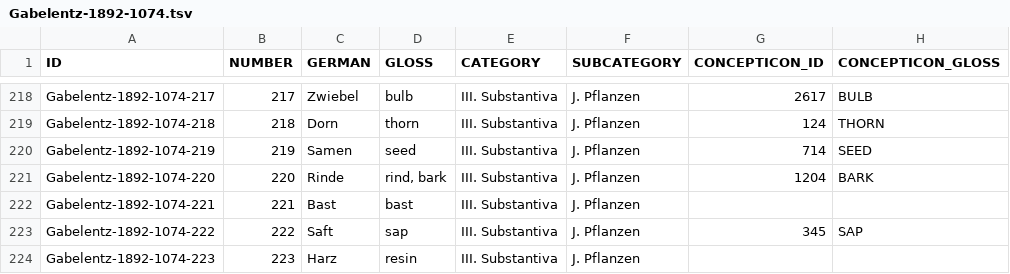
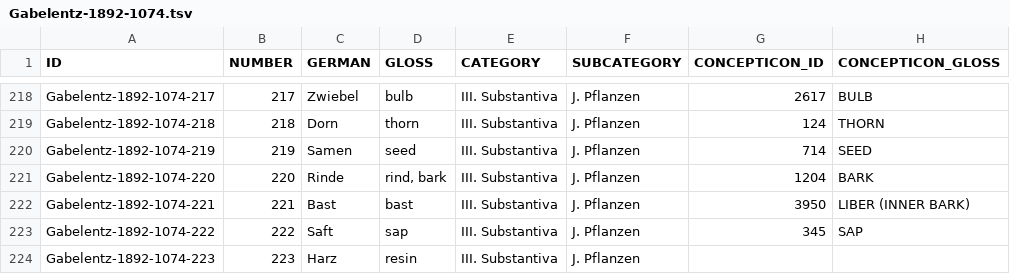
Before and after one commit to concepticon/concepticon-data, a TSV file: concepticondata/conceptlists/Gabelentz-1892-1074.tsv, drawn as a sheet; only a part is shown, gaps mark what is left out.

```diff
--- a/concepticondata/conceptlists/Gabelentz-1892-1074.tsv
+++ b/concepticondata/conceptlists/Gabelentz-1892-1074.tsv
@@ -221,3 +221,3 @@ Gabelentz-1892-1074-219	219	Samen	seed	III. Substantiva	J. Pflanzen	714	SEED
 Gabelentz-1892-1074-220	220	Rinde	rind, bark	III. Substantiva	J. Pflanzen	1204	BARK
-Gabelentz-1892-1074-221	221	Bast	bast	III. Substantiva	J. Pflanzen		
+Gabelentz-1892-1074-221	221	Bast	bast	III. Substantiva	J. Pflanzen	3950	LIBER (INNER BARK)
 Gabelentz-1892-1074-222	222	Saft	sap	III. Substantiva	J. Pflanzen	345	SAP
```
Also changed, not shown: concepticondata/conceptlists/Araujo-1996-289.tsv, concepticondata/conceptlists/Morucci-2019-643.tsv, 2 other files.
